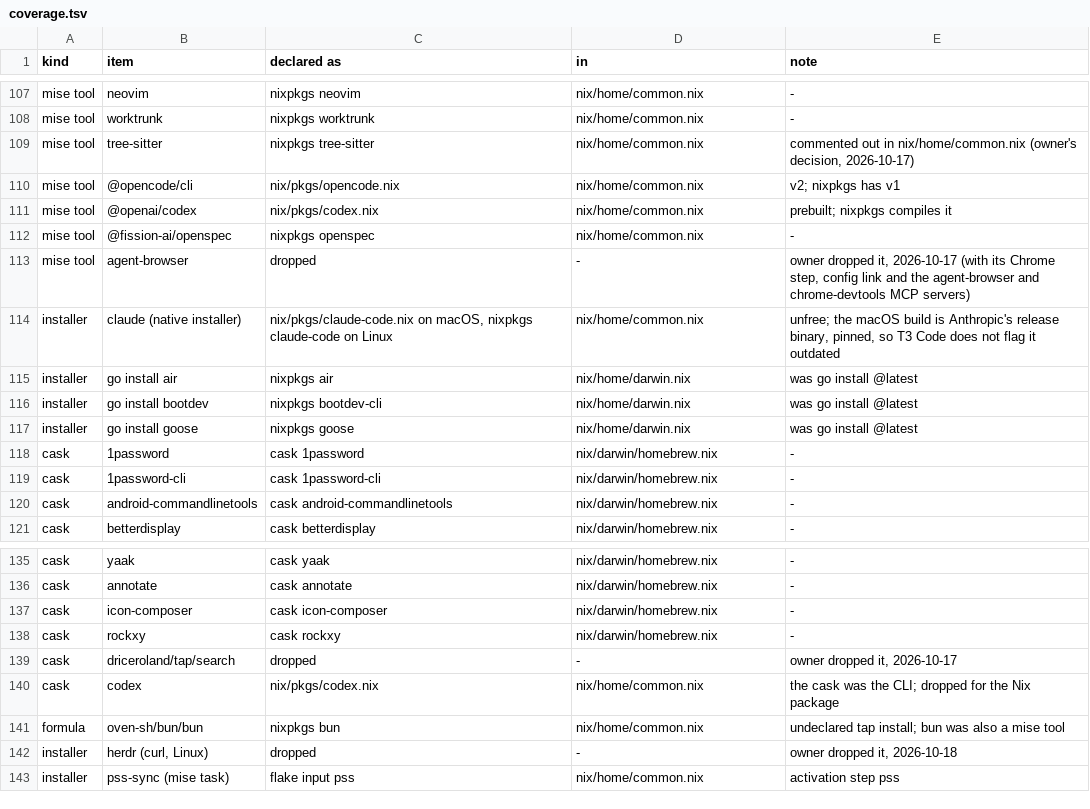
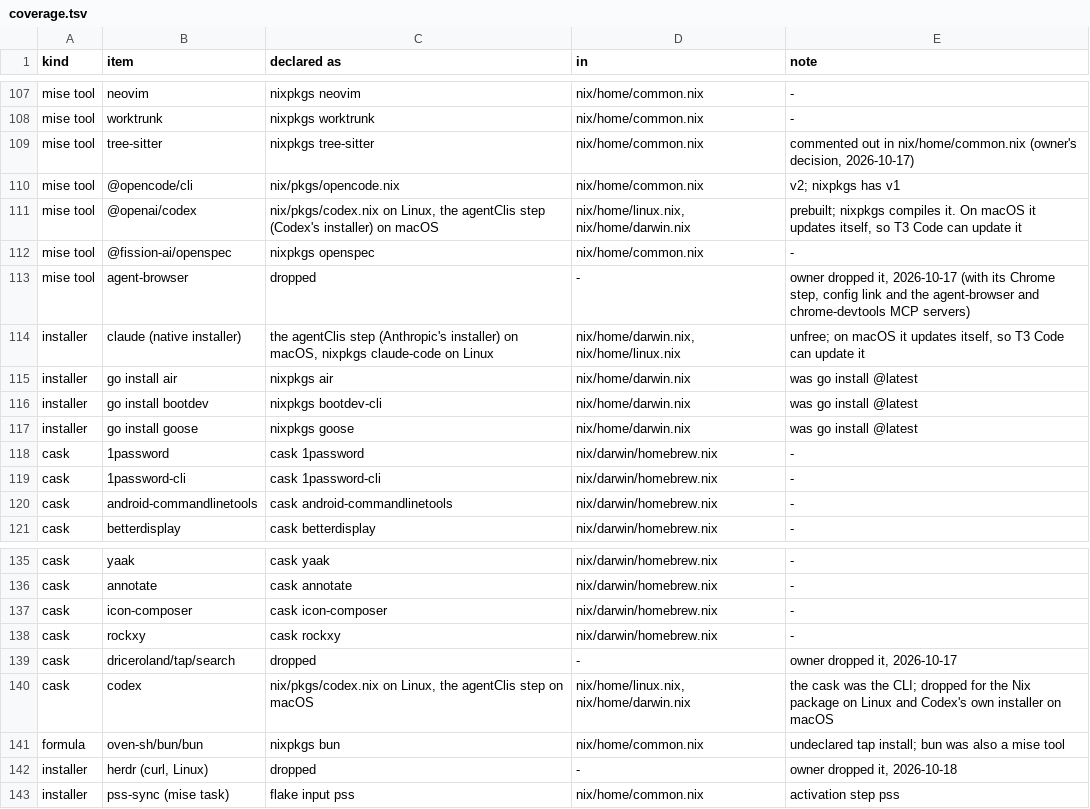
Before and after one commit to sjdonado/dotfiles, a TSV file: openspec/changes/provision-with-nix/coverage.tsv, drawn as a sheet; only a part is shown, gaps mark what is left out.

Commit message:
feat(setup): let claude and codex update themselves on macOS
T3 Code's update button runs `claude update` or `codex update`, which only work on the vendors' own installs, so a Nix build left both flagged as outdated with no way to update from the app.

On macOS the new agentClis step runs each tool's installer when its ~/.local/bin link does not already point at its own install, and the tool keeps its own version afterwards. Linux keeps the Nix packages, now declared in nix/home/linux.nix, and nix/pkgs/claude-code.nix is gone. ~/.local/bin moves to environment.extraInit so login bash finds the tools too. sync.sh --check asserts both resolve to their own installs and run; verify/macos.sh asserts the step exists and neither is a Nix package on macOS (54 passed, 0 failed). The switch itself and verify/linux.sh have not run.

```diff
--- a/openspec/changes/provision-with-nix/coverage.tsv
+++ b/openspec/changes/provision-with-nix/coverage.tsv
@@ -110,6 +110,6 @@ mise tool	tree-sitter	nixpkgs tree-sitter	nix/home/common.nix	commented out in n
 mise tool	@opencode/cli	nix/pkgs/opencode.nix	nix/home/common.nix	v2; nixpkgs has v1
-mise tool	@openai/codex	nix/pkgs/codex.nix	nix/home/common.nix	prebuilt; nixpkgs compiles it
+mise tool	@openai/codex	nix/pkgs/codex.nix on Linux, the agentClis step (Codex's installer) on macOS	nix/home/linux.nix, nix/home/darwin.nix	prebuilt; nixpkgs compiles it. On macOS it updates itself, so T3 Code can update it
 mise tool	@fission-ai/openspec	nixpkgs openspec	nix/home/common.nix	-
 mise tool	agent-browser	dropped	-	owner dropped it, 2026-10-17 (with its Chrome step, config link and the agent-browser and chrome-devtools MCP servers)
-installer	claude (native installer)	nix/pkgs/claude-code.nix on macOS, nixpkgs claude-code on Linux	nix/home/common.nix	unfree; the macOS build is Anthropic's release binary, pinned, so T3 Code does not flag it outdated
+installer	claude (native installer)	the agentClis step (Anthropic's installer) on macOS, nixpkgs claude-code on Linux	nix/home/darwin.nix, nix/home/linux.nix	unfree; on macOS it updates itself, so T3 Code can update it
 installer	go install air	nixpkgs air	nix/home/darwin.nix	was go install @latest
@@ -139,3 +139,3 @@ cask	rockxy	cask rockxy	nix/darwin/homebrew.nix	-
 cask	driceroland/tap/search	dropped	-	owner dropped it, 2026-10-17
-cask	codex	nix/pkgs/codex.nix	nix/home/common.nix	the cask was the CLI; dropped for the Nix package
+cask	codex	nix/pkgs/codex.nix on Linux, the agentClis step on macOS	nix/home/linux.nix, nix/home/darwin.nix	the cask was the CLI; dropped for the Nix package on Linux and Codex's own installer on macOS
 formula	oven-sh/bun/bun	nixpkgs bun	nix/home/common.nix	undeclared tap install; bun was also a mise tool
```
Also changed, not shown: 8 other files.
